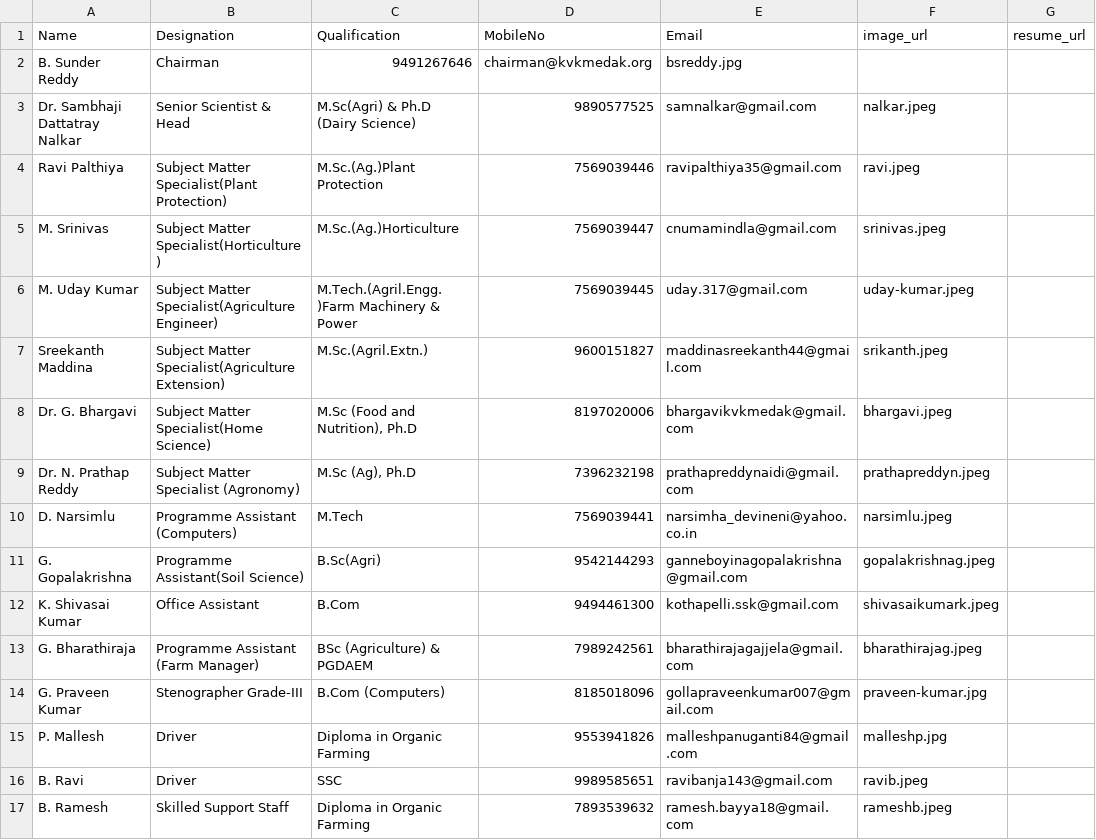
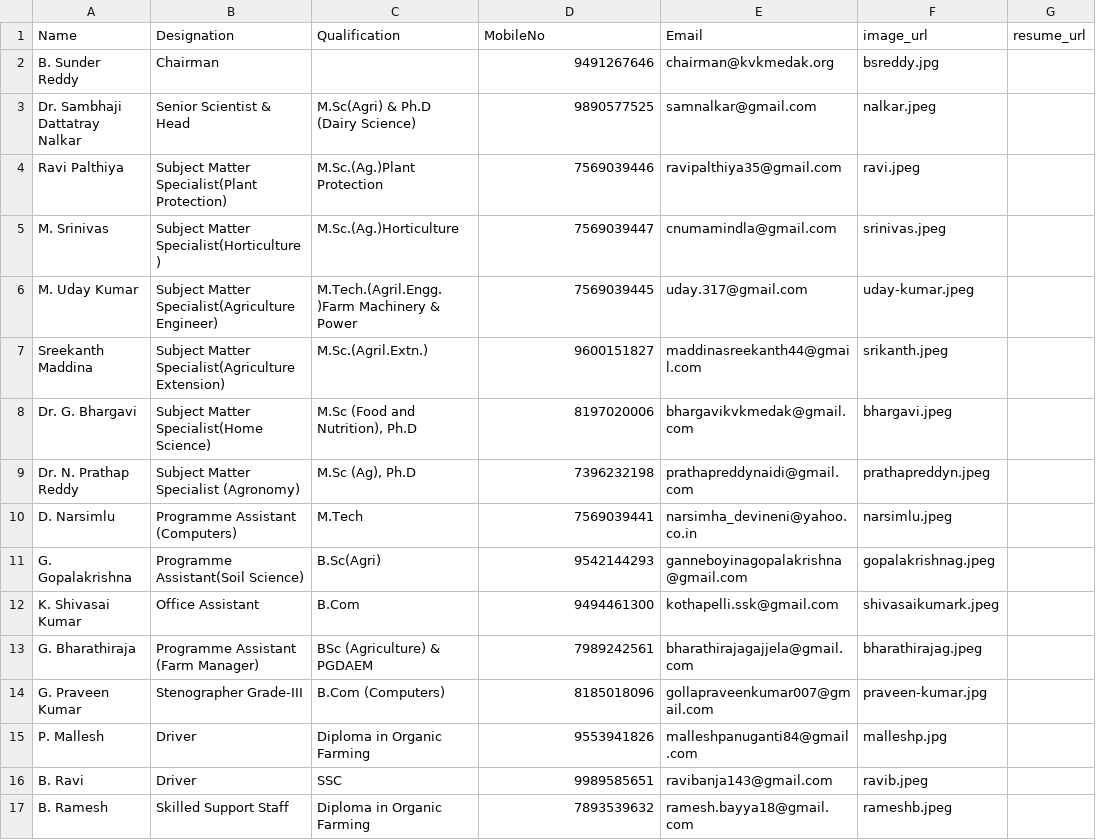
Before and after one commit to kvkmedak/kvkmedak.github.io, a CSV file: _data/team-data.csv, drawn as a sheet; only a part is shown; the diff names each change by its address in the sheet, - before the commit and + after, or states it on an @@ line.

Commit message:
Update team-data.csv

```diff
--- a/_data/team-data.csv
+++ b/_data/team-data.csv
-C2 (Qualification): 9491267646
+C2 (Qualification): (empty)
-D2 (MobileNo): chairman@kvkmedak.org
+D2 (MobileNo): 9491267646
-E2 (Email): bsreddy.jpg
+E2 (Email): chairman@kvkmedak.org
-F2 (image_url): (empty)
+F2 (image_url): bsreddy.jpg
```
